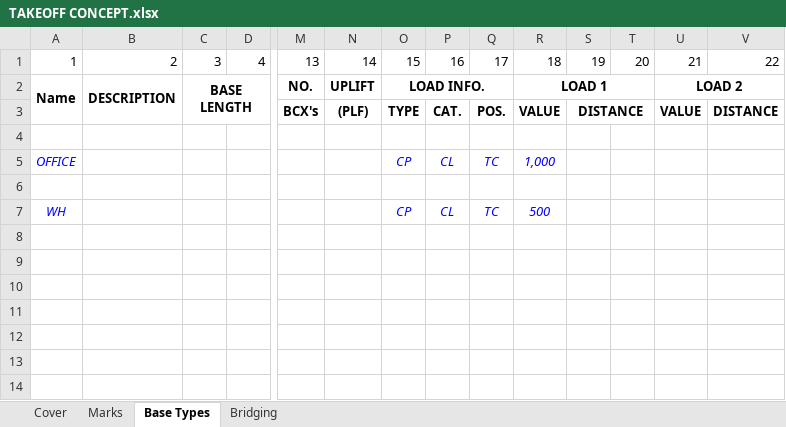
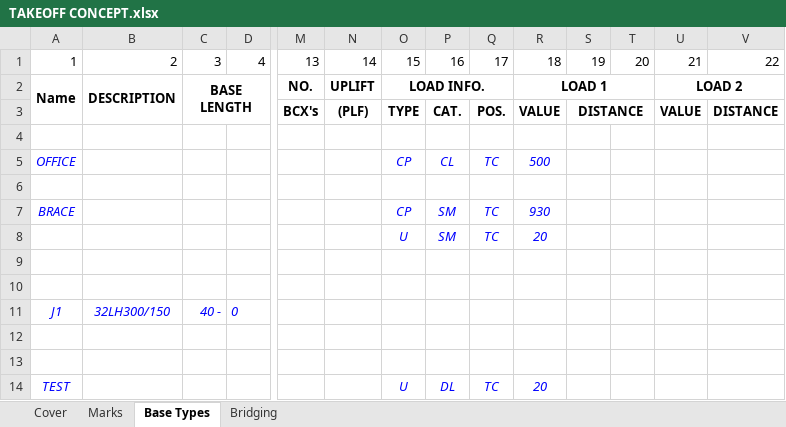
Before and after one commit to NMBS-FALLON/DESign, an Excel workbook: TAKEOFF CONCEPT.xlsx, sheet Base Types, drawn as a sheet; only a part is shown, gaps mark what is left out; values as stored, in another font and other column widths than the file's, no borders; addresses are those after the commit; rows hold the shown columns only; the diff names each change by its address in the sheet, - before the commit and + after, or states it on an @@ line.

```diff
--- a/TAKEOFF CONCEPT.xlsx (sheet Base Types)
+++ b/TAKEOFF CONCEPT.xlsx (sheet Base Types)
-R5: 1,000
+R5: 500
+row 7: BRACE |  |  |  |  |  | CP | SM | TC | 930
+row 8:  |  |  |  |  |  | U | SM | TC | 20
-row 9: WH |  |  |  |  |  | CP | CL | TC | 500
+row 9: (empty)
+row 10: (empty)
+row 11: J1 | 32LH300/150 | 40 - | 0
+row 12: (empty)
+row 13: (empty)
+row 14: TEST |  |  |  |  |  | U | DL | TC | 20
```
Also changed, not shown: sheet Marks, 7 other files.
